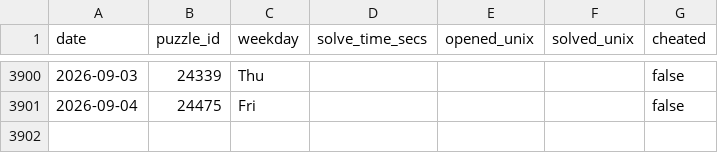
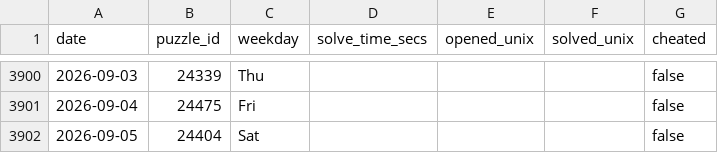
Before and after one commit to samleitermann/NYTMiniScraper, a CSV file: data.csv, drawn as a sheet; only a part is shown, gaps mark what is left out; the diff names each change by its address in the sheet, - before the commit and + after, or states it on an @@ line.

```diff
--- a/data.csv
+++ b/data.csv
+row 3902: 2026-09-05 | 24404 | Sat |  |  |  | false
```
Also changed, not shown: 2 other files.
